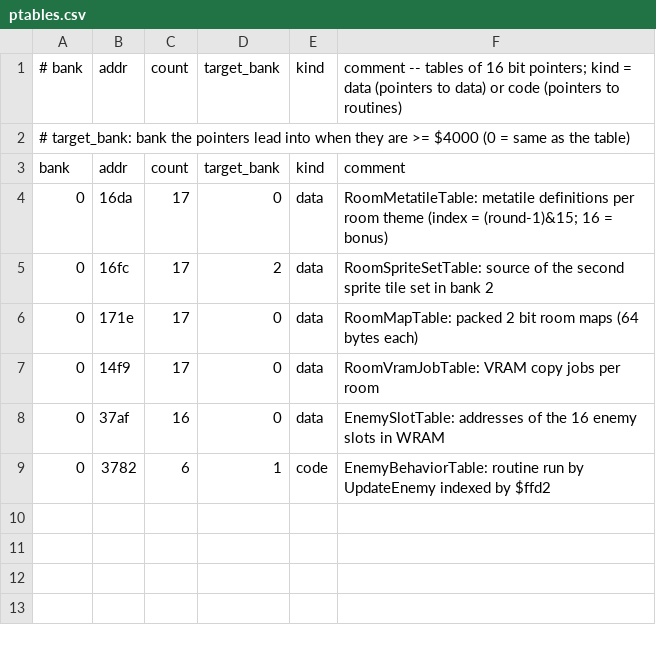
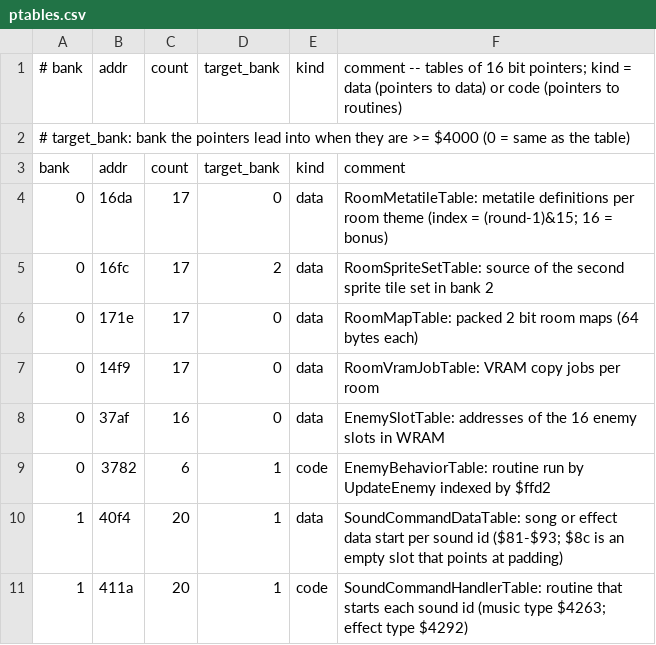
Before and after one commit to Tenome/Painter-Momopi-Decompilation, a CSV file: ptables.csv, drawn as a sheet.

```diff
--- a/ptables.csv
+++ b/ptables.csv
@@ -9 +9,3 @@ bank,addr,count,target_bank,kind,comment
 0,3782,6,1,code,EnemyBehaviorTable: routine run by UpdateEnemy indexed by $ffd2
+1,40f4,20,1,data,SoundCommandDataTable: song or effect data start per sound id ($81-$93; $8c is an empty slot that points at padding)
+1,411a,20,1,code,SoundCommandHandlerTable: routine that starts each sound id (music type $4263; effect type $4292)
```
Also changed, not shown: config/functions.tsv, 3 other files.
